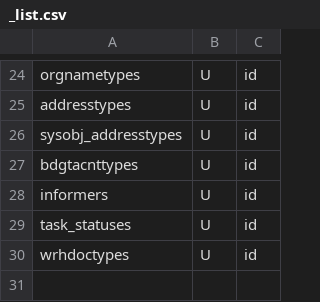
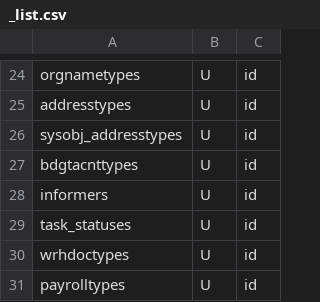
Before and after one commit to snsusa02-png/sas3, a CSV file: database/seeds/src/sys/_list.csv, drawn as a sheet; only a part is shown, gaps mark what is left out.

```diff
--- a/database/seeds/src/sys/_list.csv
+++ b/database/seeds/src/sys/_list.csv
@@ -30 +30,2 @@ task_statuses,U,id
 wrhdoctypes,U,id
+payrolltypes,U,id
```
Also changed, not shown: 6 other files.
